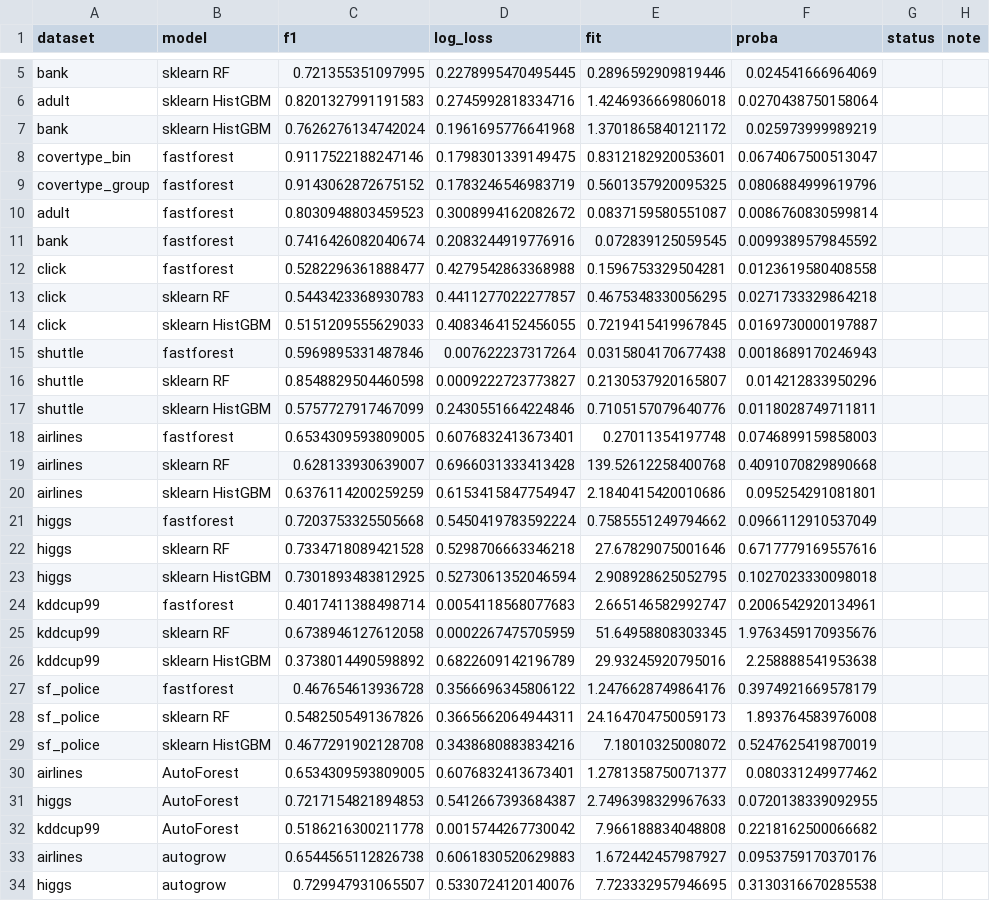
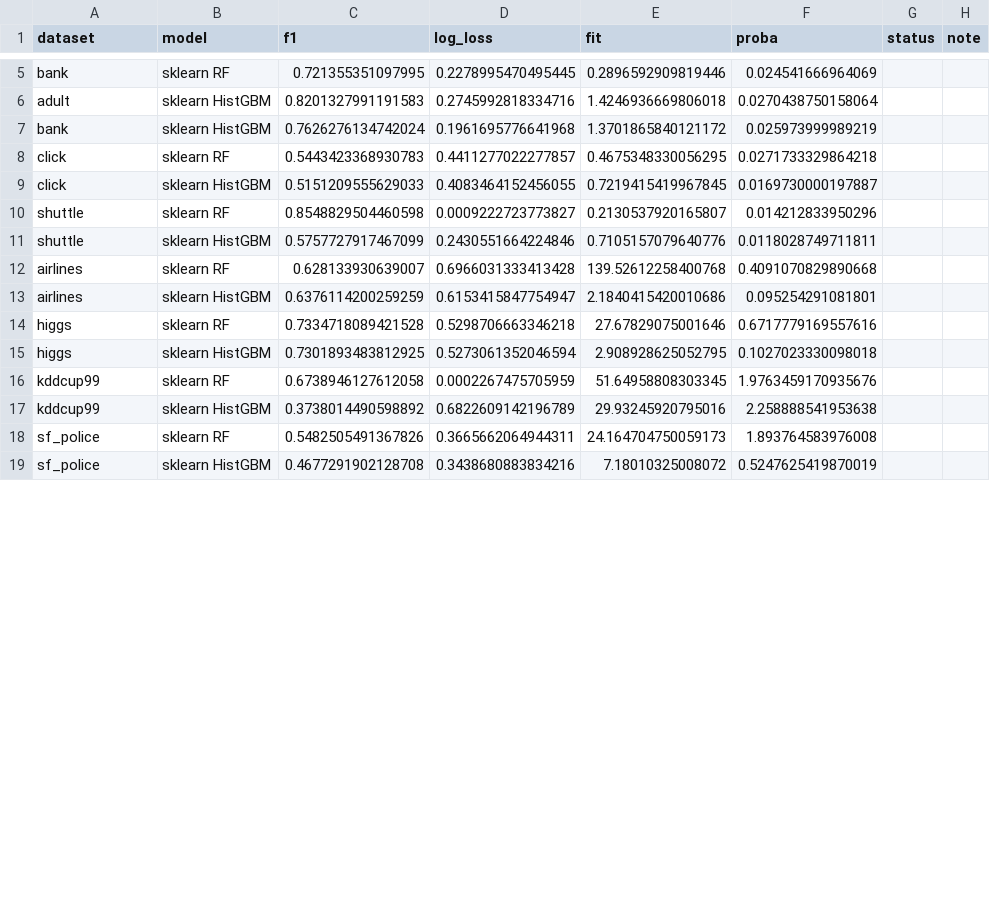
Before and after one commit to fastai/fastforest, a CSV file: tools/results/classification.csv, drawn as a sheet; only a part is shown, gaps mark what is left out; the diff covers the shown part only.

```diff
--- a/tools/results/classification.csv
+++ b/tools/results/classification.csv
@@ -7,28 +7,13 @@ adult,sklearn HistGBM,0.8201327991191583,0.2745992818334716,1.4246936669806018,0
 bank,sklearn HistGBM,0.7626276134742024,0.1961695776641968,1.3701865840121172,0.025973999989219,,
-covertype_bin,fastforest,0.9117522188247146,0.1798301339149475,0.8312182920053601,0.0674067500513047,,
-covertype_group,fastforest,0.9143062872675152,0.1783246546983719,0.5601357920095325,0.0806884999619796,,
-adult,fastforest,0.8030948803459523,0.3008994162082672,0.0837159580551087,0.0086760830599814,,
-bank,fastforest,0.7416426082040674,0.2083244919776916,0.072839125059545,0.0099389579845592,,
-click,fastforest,0.5282296361888477,0.4279542863368988,0.1596753329504281,0.0123619580408558,,
 click,sklearn RF,0.5443423368930783,0.4411277022277857,0.4675348330056295,0.0271733329864218,,
 click,sklearn HistGBM,0.5151209555629033,0.4083464152456055,0.7219415419967845,0.0169730000197887,,
-shuttle,fastforest,0.5969895331487846,0.007622237317264,0.0315804170677438,0.0018689170246943,,
 shuttle,sklearn RF,0.8548829504460598,0.0009222723773827,0.2130537920165807,0.014212833950296,,
 shuttle,sklearn HistGBM,0.5757727917467099,0.2430551664224846,0.7105157079640776,0.0118028749711811,,
-airlines,fastforest,0.6534309593809005,0.6076832413673401,0.27011354197748,0.0746899159858003,,
 airlines,sklearn RF,0.628133930639007,0.6966031333413428,139.52612258400768,0.4091070829890668,,
 airlines,sklearn HistGBM,0.6376114200259259,0.6153415847754947,2.1840415420010686,0.095254291081801,,
-higgs,fastforest,0.7203753325505668,0.5450419783592224,0.7585551249794662,0.0966112910537049,,
 higgs,sklearn RF,0.7334718089421528,0.5298706663346218,27.67829075001646,0.6717779169557616,,
 higgs,sklearn HistGBM,0.7301893483812925,0.5273061352046594,2.908928625052795,0.1027023330098018,,
-kddcup99,fastforest,0.4017411388498714,0.0054118568077683,2.665146582992747,0.2006542920134961,,
 kddcup99,sklearn RF,0.6738946127612058,0.0002267475705959,51.64958808303345,1.9763459170935676,,
 kddcup99,sklearn HistGBM,0.3738014490598892,0.6822609142196789,29.93245920795016,2.258888541953638,,
-sf_police,fastforest,0.467654613936728,0.3566696345806122,1.2476628749864176,0.3974921669578179,,
 sf_police,sklearn RF,0.5482505491367826,0.3665662064944311,24.164704750059173,1.893764583976008,,
 sf_police,sklearn HistGBM,0.4677291902128708,0.3438680883834216,7.18010325008072,0.5247625419870019,,
-airlines,AutoForest,0.6534309593809005,0.6076832413673401,1.2781358750071377,0.080331249977462,,
-higgs,AutoForest,0.7217154821894853,0.5412667393684387,2.7496398329967633,0.0720138339092955,,
-kddcup99,AutoForest,0.5186216300211778,0.0015744267730042,7.966188834048808,0.2218162500066682,,
-airlines,autogrow,0.6544565112826738,0.6061830520629883,1.672442457987927,0.0953759170370176,,
-higgs,autogrow,0.729947931065507,0.5330724120140076,7.723332957946695,0.3130316670285538,,
```
Also changed, not shown: 16 added rows and 1 removed row elsewhere in this file, tools/results/regression.csv, 4 other files.
